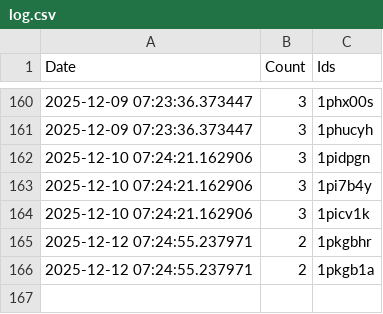
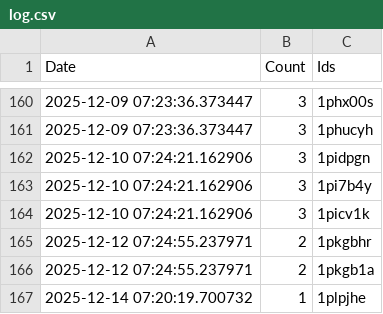
Before and after one commit to brianrocknj/race-reports, a CSV file: log.csv, drawn as a sheet; only a part is shown, gaps mark what is left out.

```diff
--- a/log.csv
+++ b/log.csv
@@ -166 +166,2 @@ Date,Count,Ids
 2025-12-12 07:24:55.237971,2,1pkgb1a
+2025-12-14 07:20:19.700732,1,1plpjhe
```
